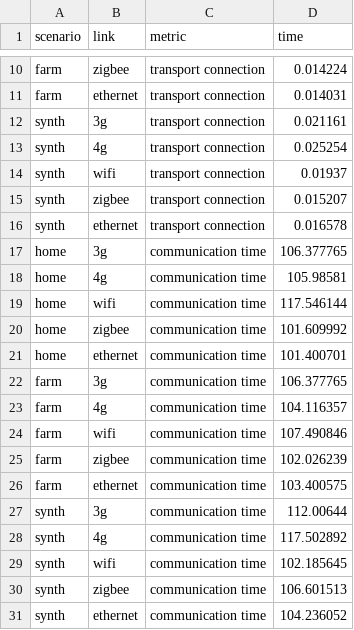
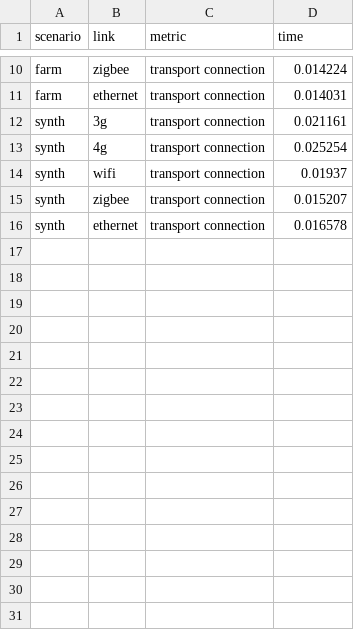
Before and after one commit to Apolexian/level4-scripts, a CSV file: data/mqtt/rumqtt_base_filtered/results_connection_time.csv (was data/mqtt/rumqtt_base_filtered/results.csv), drawn as a sheet; only a part is shown, gaps mark what is left out; the diff names each change by its address in the sheet, - before the commit and + after, or states it on an @@ line.

Commit message:
base mqtt by scenario plot

```diff
--- a/data/mqtt/rumqtt_base_filtered/results.csv
+++ b/data/mqtt/rumqtt_base_filtered/results_connection_time.csv
-row 17: home | 3g | communication time | 106.377765
-row 18: home | 4g | communication time | 105.98581
-row 19: home | wifi | communication time | 117.546144
-row 20: home | zigbee | communication time | 101.609992
-row 21: home | ethernet | communication time | 101.400701
-row 22: farm | 3g | communication time | 106.377765
-row 23: farm | 4g | communication time | 104.116357
-row 24: farm | wifi | communication time | 107.490846
-row 25: farm | zigbee | communication time | 102.026239
-row 26: farm | ethernet | communication time | 103.400575
-row 27: synth | 3g | communication time | 112.00644
-row 28: synth | 4g | communication time | 117.502892
-row 29: synth | wifi | communication time | 102.185645
-row 30: synth | zigbee | communication time | 106.601513
-row 31: synth | ethernet | communication time | 104.236052
```
Also changed, not shown: 3 other files.
